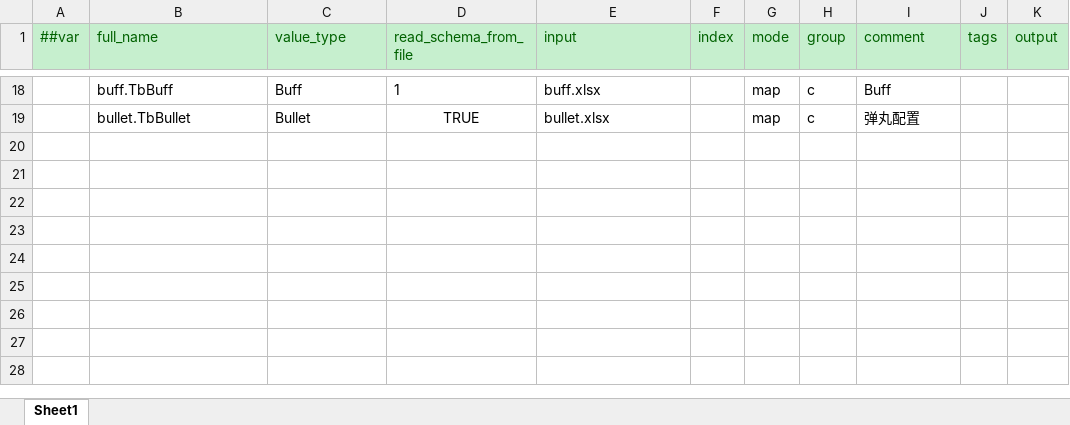
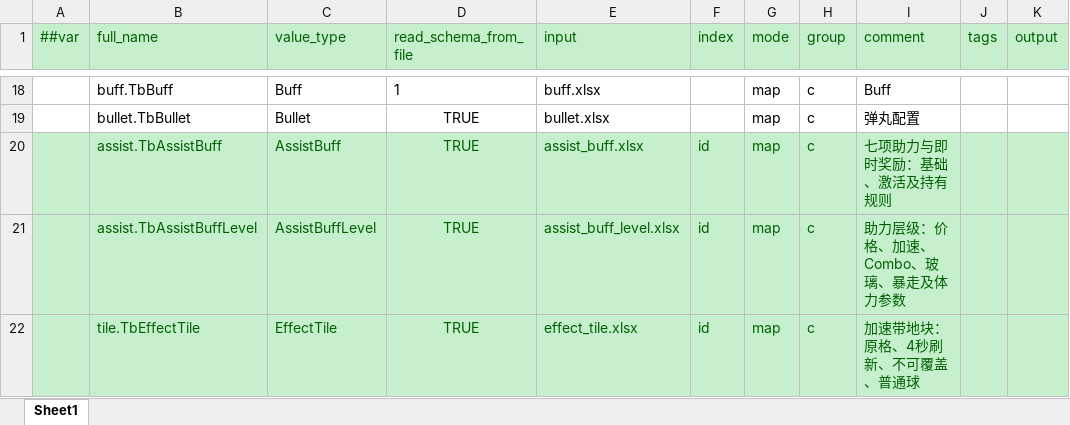
Before and after one commit to grorge15/FreshGuard, an Excel workbook: GameConfig/Datas/__tables__.xlsx, sheet Sheet1, drawn as a sheet; only a part is shown, gaps mark what is left out; values as stored, in another font and other column widths than the file's, no borders; the diff names each change by its address in the sheet, - before the commit and + after, or states it on an @@ line.

```diff
--- a/GameConfig/Datas/__tables__.xlsx (sheet Sheet1)
+++ b/GameConfig/Datas/__tables__.xlsx (sheet Sheet1)
+row 20:  | assist.TbAssistBuff | AssistBuff | TRUE | assist_buff.xlsx | id | map | c | 七项助力与即时奖励：基础、激活及持有规则
+row 21:  | assist.TbAssistBuffLevel | AssistBuffLevel | TRUE | assist_buff_level.xlsx | id | map | c | 助力层级：价格、加速、Combo、玻璃、暴走及体力参数
+row 22:  | tile.TbEffectTile | EffectTile | TRUE | effect_tile.xlsx | id | map | c | 加速带地块：原格、4秒刷新、不可覆盖、普通球
```
Also changed, not shown: GameConfig/Datas/drop.xlsx, 4 other files.
